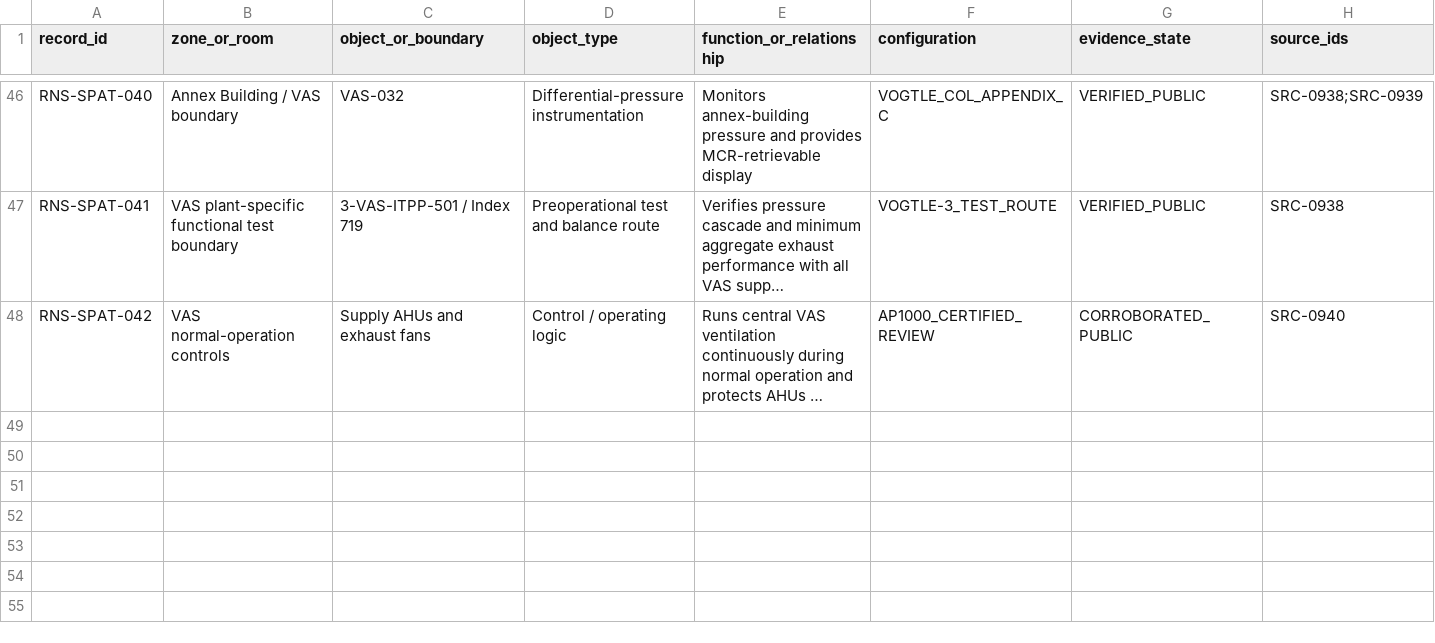
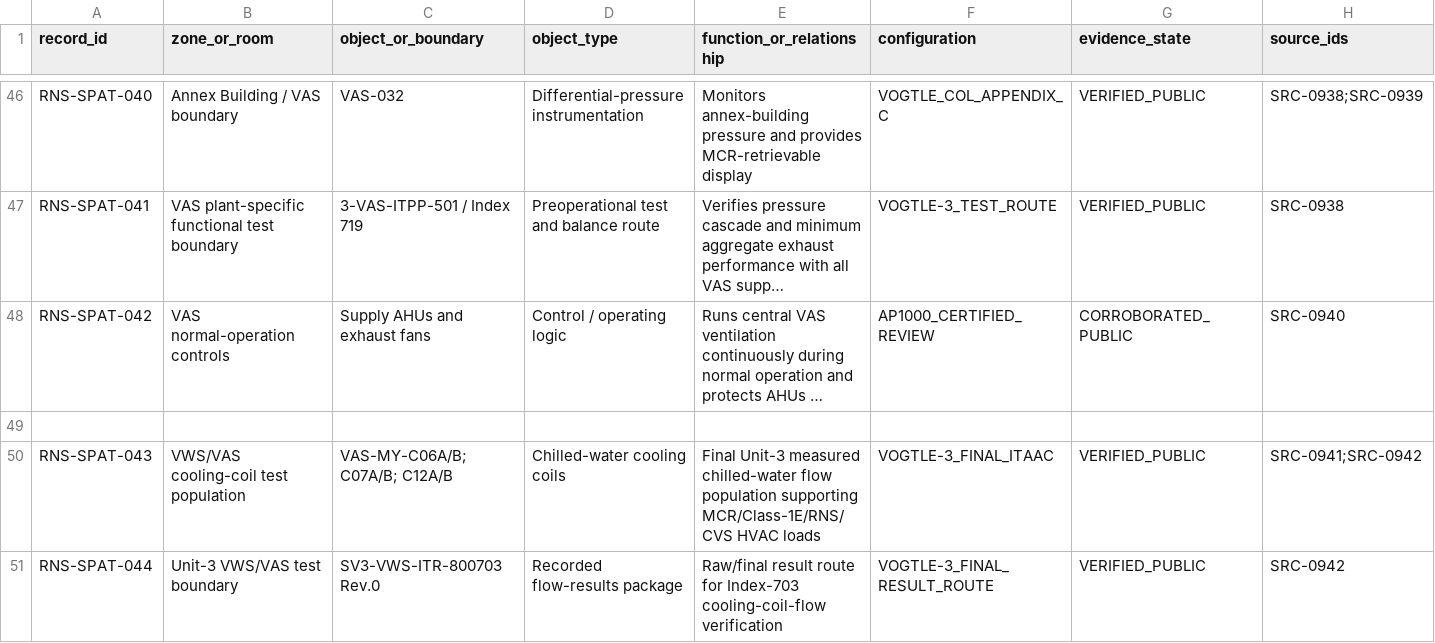
Before and after one commit to VesperCaeli/Westinghouse-ap1000-project, a CSV file: data/systems/PXS/unit3_rns_spatial_hvac_maintenance_overlay.csv, drawn as a sheet; only a part is shown, gaps mark what is left out; long unchanged cells end in …; rows hold the shown columns only; the diff covers the shown part only; the diff names each change by its address in the sheet, - before the commit and + after, or states it on an @@ line.

Commit message:
Add measured VWS coil flows and final RNS fan control evidence

```diff
--- a/data/systems/PXS/unit3_rns_spatial_hvac_maintenance_overlay.csv
+++ b/data/systems/PXS/unit3_rns_spatial_hvac_maintenance_overlay.csv
+row 49: (empty)
+row 50: RNS-SPAT-043 | VWS/VAS cooling-coil test population | VAS-MY-C06A/B; C07A/B; C12A/B | Chilled-water cooling coils | Final Unit-3 measured chilled-water flow population supporting MCR/Class-1E/RNS/CVS HVAC loads | VOGTLE-3_FINAL_ITAAC | VERIFIED_PUBLIC | SRC-0941;SRC-0942
+row 51: RNS-SPAT-044 | Unit-3 VWS/VAS test boundary | SV3-VWS-ITR-800703 Rev.0 | Recorded flow-results package | Raw/final result route for Index-703 cooling-coil-flow verification | VOGTLE-3_FINAL_RESULT_ROUTE | VERIFIED_PUBLIC | SRC-0942
```
Also changed, not shown: 2 added rows and 10 edited cells elsewhere in this file.
